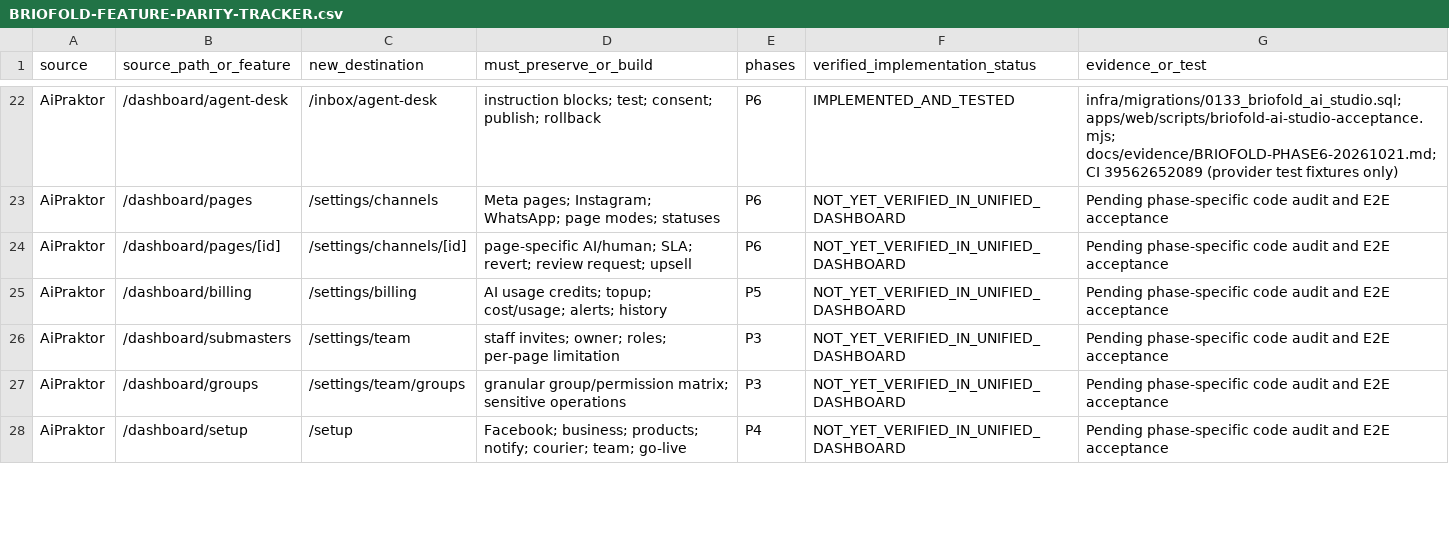
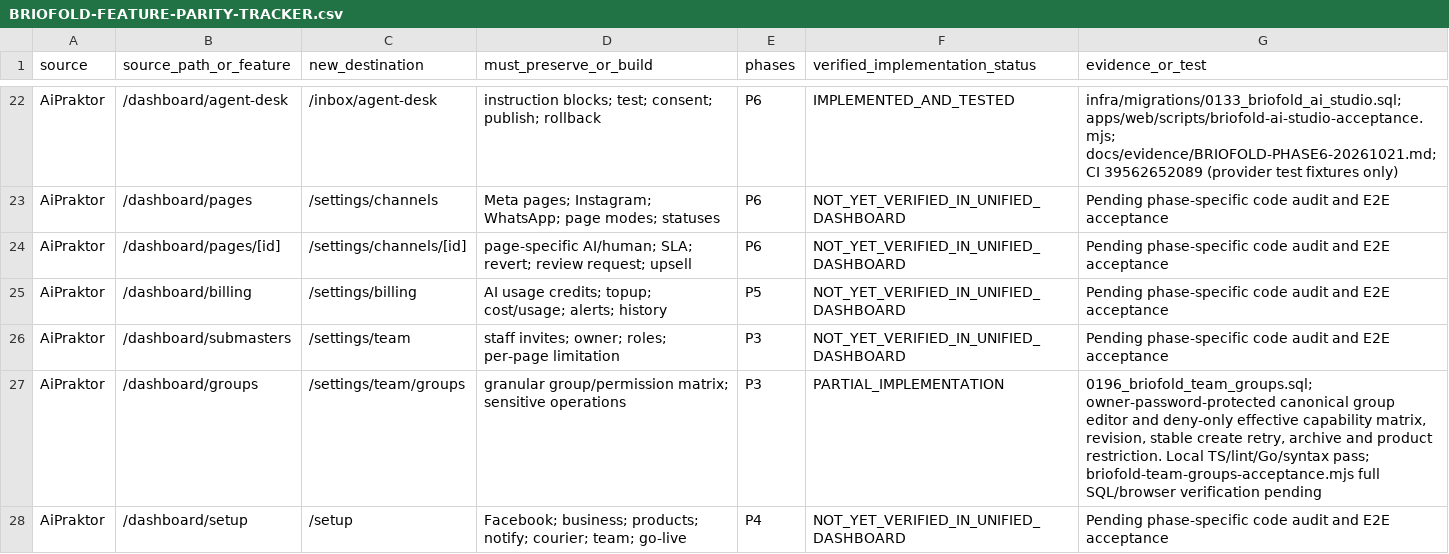
Before and after one commit to masharzy/ekmivo, a CSV file: docs/BRIOFOLD-FEATURE-PARITY-TRACKER.csv, drawn as a sheet; only a part is shown, gaps mark what is left out; the diff covers the shown part only.

```diff
--- a/docs/BRIOFOLD-FEATURE-PARITY-TRACKER.csv
+++ b/docs/BRIOFOLD-FEATURE-PARITY-TRACKER.csv
@@ -26,3 +26,3 @@
 "AiPraktor","/dashboard/submasters","/settings/team","staff invites; owner; roles; per-page limitation","P3","NOT_YET_VERIFIED_IN_UNIFIED_DASHBOARD","Pending phase-specific code audit and E2E acceptance"
-"AiPraktor","/dashboard/groups","/settings/team/groups","granular group/permission matrix; sensitive operations","P3","NOT_YET_VERIFIED_IN_UNIFIED_DASHBOARD","Pending phase-specific code audit and E2E acceptance"
+"AiPraktor","/dashboard/groups","/settings/team/groups","granular group/permission matrix; sensitive operations","P3","PARTIAL_IMPLEMENTATION","0196_briofold_team_groups.sql; owner-password-protected canonical group editor and deny-only effective capability matrix, revision, stable create retry, archive and product restriction. Local TS/lint/Go/syntax pass; briofold-team-groups-acceptance.mjs full SQL/browser verification pending"
 "AiPraktor","/dashboard/setup","/setup","Facebook; business; products; notify; courier; team; go-live","P4","NOT_YET_VERIFIED_IN_UNIFIED_DASHBOARD","Pending phase-specific code audit and E2E acceptance"
```
Also changed, not shown: 4 edited cells elsewhere in this file, 17 other files.
